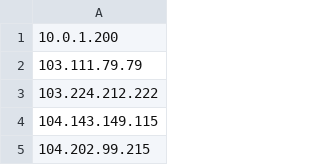
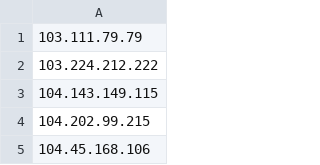
Before and after one commit to danielcuthbert/thescum, a CSV file: dailyexpress_ips_expanded.csv, drawn as a sheet; only a part is shown; the shorter side is filled out with more unchanged rows.

```diff
--- a/dailyexpress_ips_expanded.csv
+++ b/dailyexpress_ips_expanded.csv
@@ -1,2 +1 @@
-10.0.1.200
 103.111.79.79
```
Also changed, not shown: dailyexpress_web.csv.
